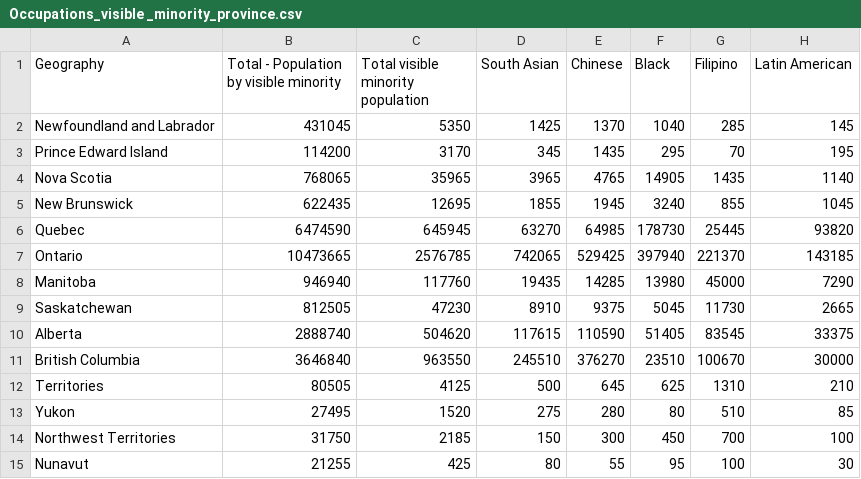
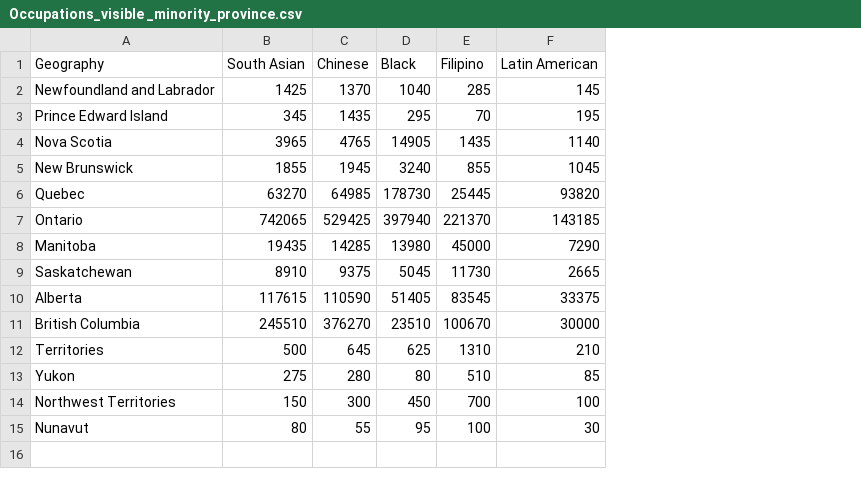
Before and after one commit to Erin-1919/ECCE-App-Challenge-2021-UCalgary, a CSV file: Data_clean/Occupation_text/Occupations_visible _minority_province.csv, drawn as a sheet; only a part is shown; the diff names each change by its address in the sheet, - before the commit and + after, or states it on an @@ line.

```diff
--- a/Data_clean/Occupation_text/Occupations_visible _minority_province.csv
+++ b/Data_clean/Occupation_text/Occupations_visible _minority_province.csv
-column B, rows 1-15: Total - Population by visible minority | 431045 | 114200 | 768065 | 622435 | 6474590 | 10473665 | 946940 | 812505 | 2888740 | 3646840 | 80505 | 27495 | 31750 | 21255
-column C, rows 1-15: Total visible minority population | 5350 | 3170 | 35965 | 12695 | 645945 | 2576785 | 117760 | 47230 | 504620 | 963550 | 4125 | 1520 | 2185 | 425
```
Also changed, not shown: 1 other file.
